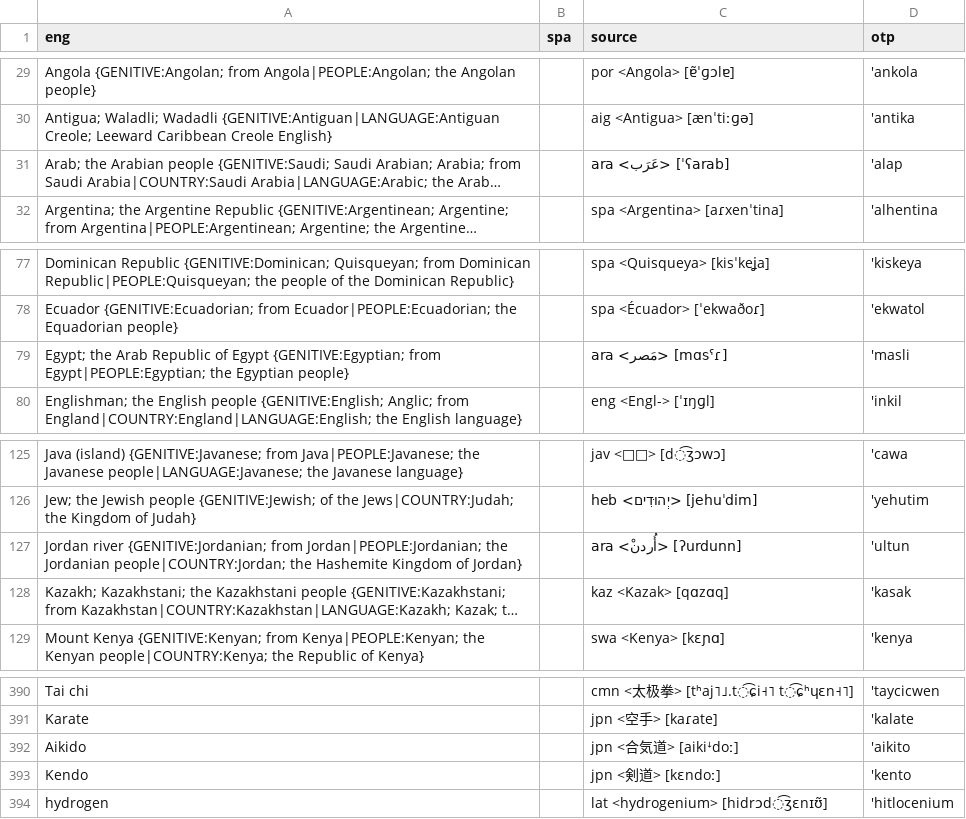
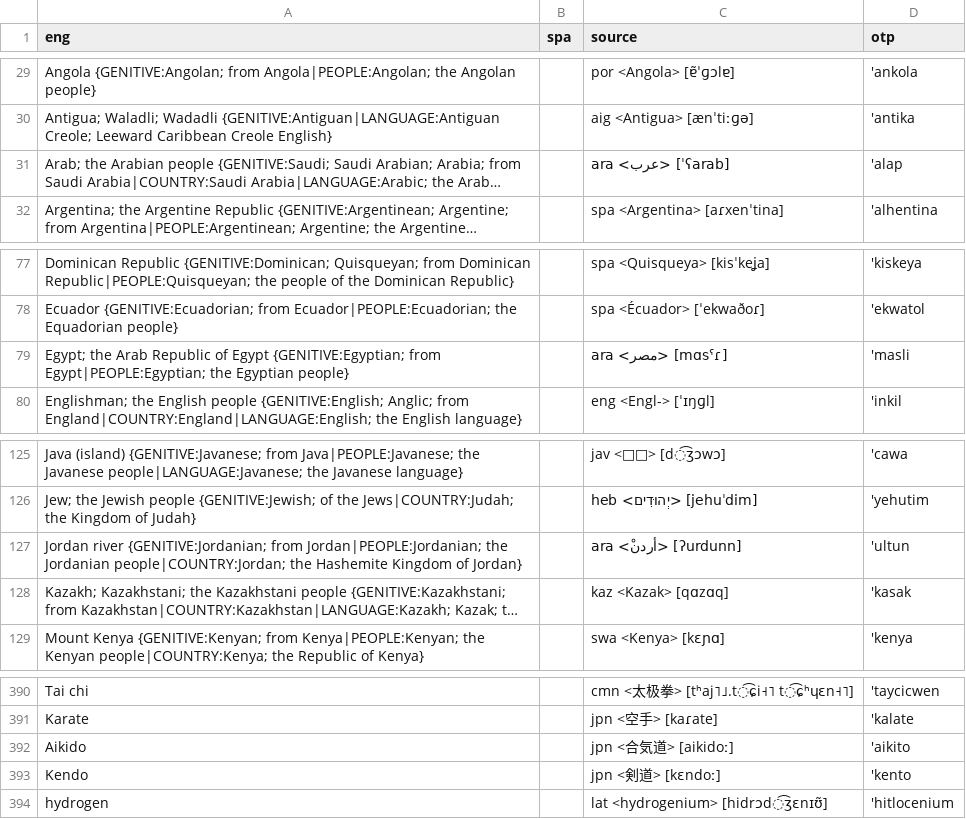
Before and after one commit to jkunimune/Djastiz, a CSV file: src/words/loanword.csv, drawn as a sheet; only a part is shown, gaps mark what is left out; long unchanged cells end in …; the diff names each change by its address in the sheet, - before the commit and + after, or states it on an @@ line.

Commit message:
Minor changes
I improved spacing and changed some source bits. Unicode is hard.

```diff
--- a/src/words/loanword.csv
+++ b/src/words/loanword.csv
-C31 (source): ara <عَرَب> [ˈʕarab]
+C31 (source): ara <عرب> [ˈʕarab]
-C79 (source): ara <مَصر> [mɑsˁɾ]
+C79 (source): ara <مصر> [mɑsˁɾ]
-C127 (source): ara <ْأُردن> [ʔurdunn]
+C127 (source): ara <ْأردن> [ʔurdunn]
-C392 (source): jpn <合気道> [aikiꜜdoː]
+C392 (source): jpn <合気道> [aikidoː]
```
Also changed, not shown: 5 other files.
